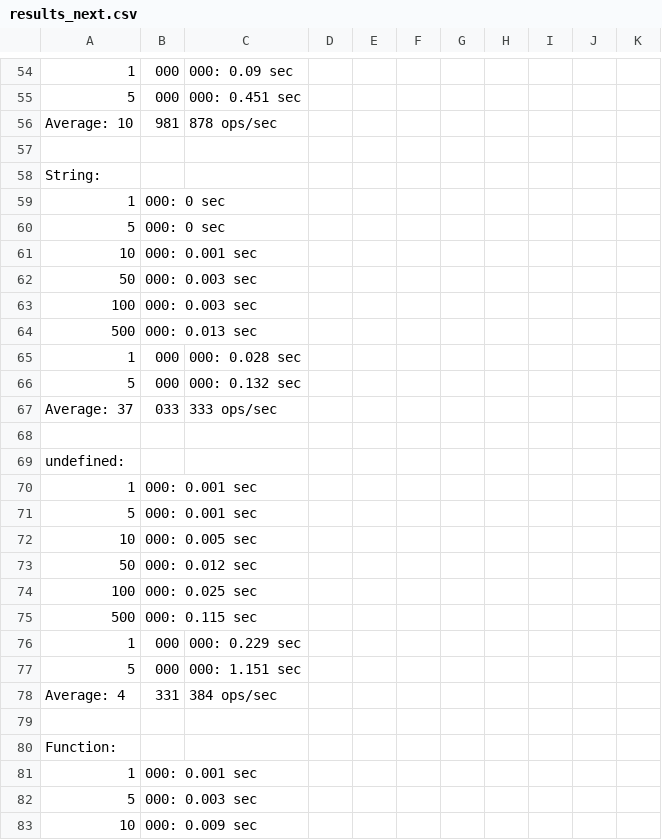
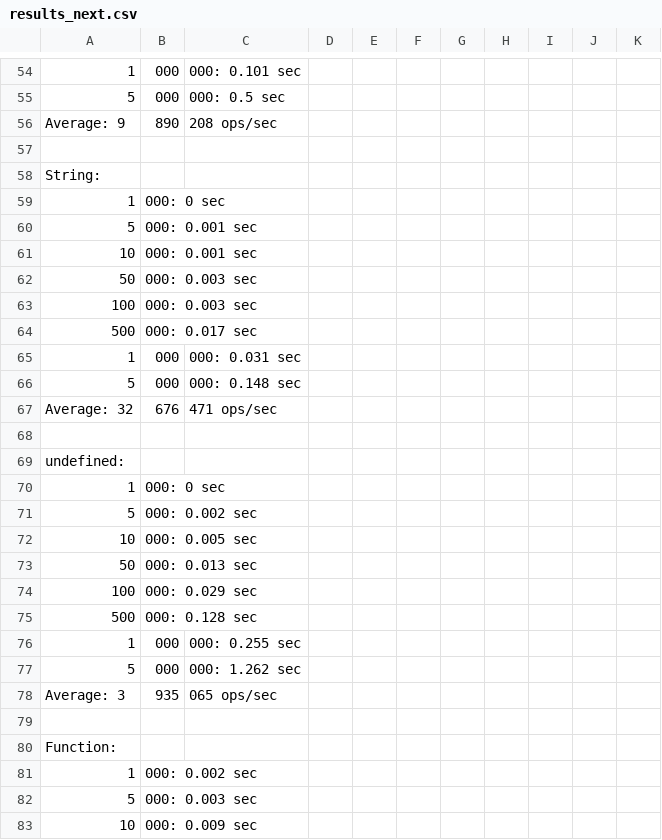
Before and after one commit to planttheidea/hash-it, a CSV file: results_next.csv, drawn as a sheet; only a part is shown, gaps mark what is left out; removed rows and columns are numbered as before the commit, all else as after; the diff covers the shown part only; the diff names each change by its address in the sheet, - before the commit and + after, or states it on an @@ line.

```diff
--- a/results_next.csv
+++ b/results_next.csv
-C54: 000: 0.09 sec
+C54: 000: 0.101 sec
@@ row 55 moved to row 44: 5 @@
-row 56: Average: 10 | 981 | 878 ops/sec
+row 55: 5 | 000 | 000: 0.5 sec
+row 56: Average: 9 | 890 | 208 ops/sec
-B60: 000: 0 sec
+B60: 000: 0.001 sec
-B64: 000: 0.013 sec
+B64: 000: 0.017 sec
-C65: 000: 0.028 sec
+C65: 000: 0.031 sec
-C66: 000: 0.132 sec
+C66: 000: 0.148 sec
-row 67: Average: 37 | 033 | 333 ops/sec
+row 67: Average: 32 | 676 | 471 ops/sec
@@ row 70 moved to row 92: 1 @@
@@ row 71 moved to row 38: 5 @@
+row 70: 1 | 000: 0 sec
+row 71: 5 | 000: 0.002 sec
-B73: 000: 0.012 sec
+B73: 000: 0.013 sec
-B74: 000: 0.025 sec
+B74: 000: 0.029 sec
-B75: 000: 0.115 sec
+B75: 000: 0.128 sec
-C76: 000: 0.229 sec
+C76: 000: 0.255 sec
-C77: 000: 1.151 sec
+C77: 000: 1.262 sec
-row 78: Average: 4 | 331 | 384 ops/sec
+row 78: Average: 3 | 935 | 065 ops/sec
-row 81: 1 | 000: 0.001 sec
+row 81: 1 | 000: 0.002 sec
```
Also changed, not shown: 14 added rows, 17 removed rows, 3 moved rows and 77 edited cells elsewhere in this file, 6 other files.
